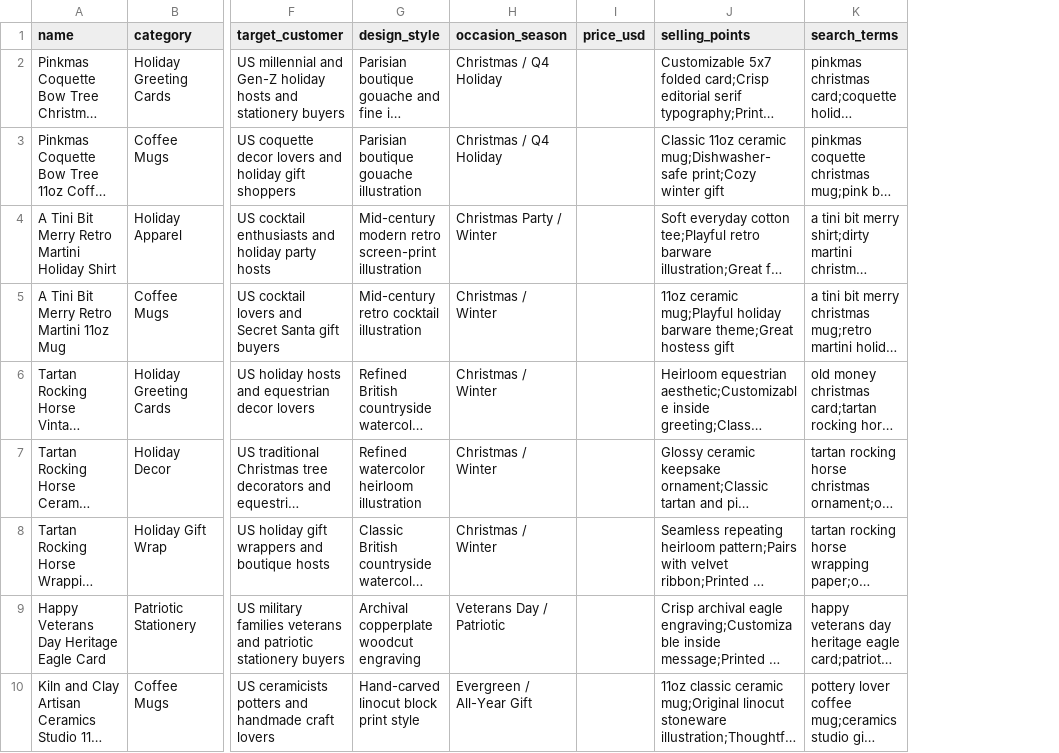
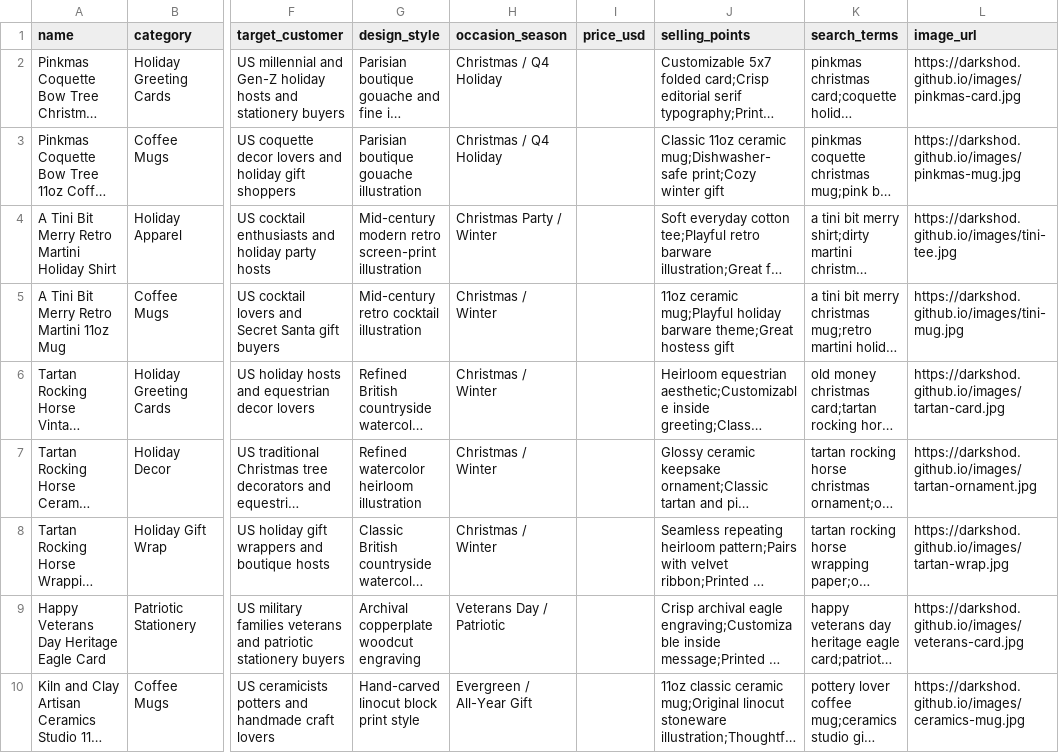
Before and after one commit to Darkshod/zazzle-blog-autopilot, a CSV file: data/sample_products.csv, drawn as a sheet; only a part is shown, gaps mark what is left out; long unchanged cells end in …; the diff names each change by its address in the sheet, - before the commit and + after, or states it on an @@ line.

Commit message:
Embed real product lifestyle photography in all SEO article cards

```diff
--- a/data/sample_products.csv
+++ b/data/sample_products.csv
+column L (image_url), rows 2-10: https://darkshod.github.io/images/pinkmas-card.jpg | https://darkshod.github.io/images/pinkmas-mug.jpg | https://darkshod.github.io/images/tini-tee.jpg | https://darkshod.github.io/images/tini-mug.jpg | https://darkshod.github.io/images/tartan-card.jpg | https://darkshod.github.io/images/tartan-ornament.jpg | https://darkshod.github.io/images/tartan-wrap.jpg | https://darkshod.github.io/images/veterans-card.jpg | https://darkshod.github.io/images/ceramics-mug.jpg
```
Also changed, not shown: 19 other files.
